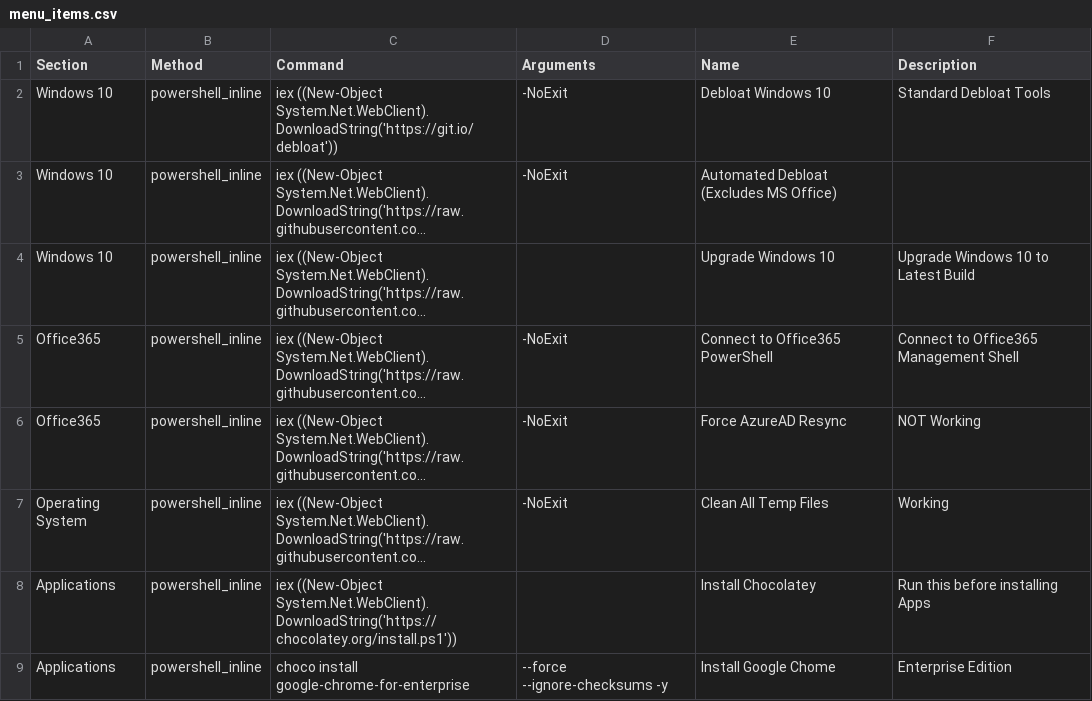
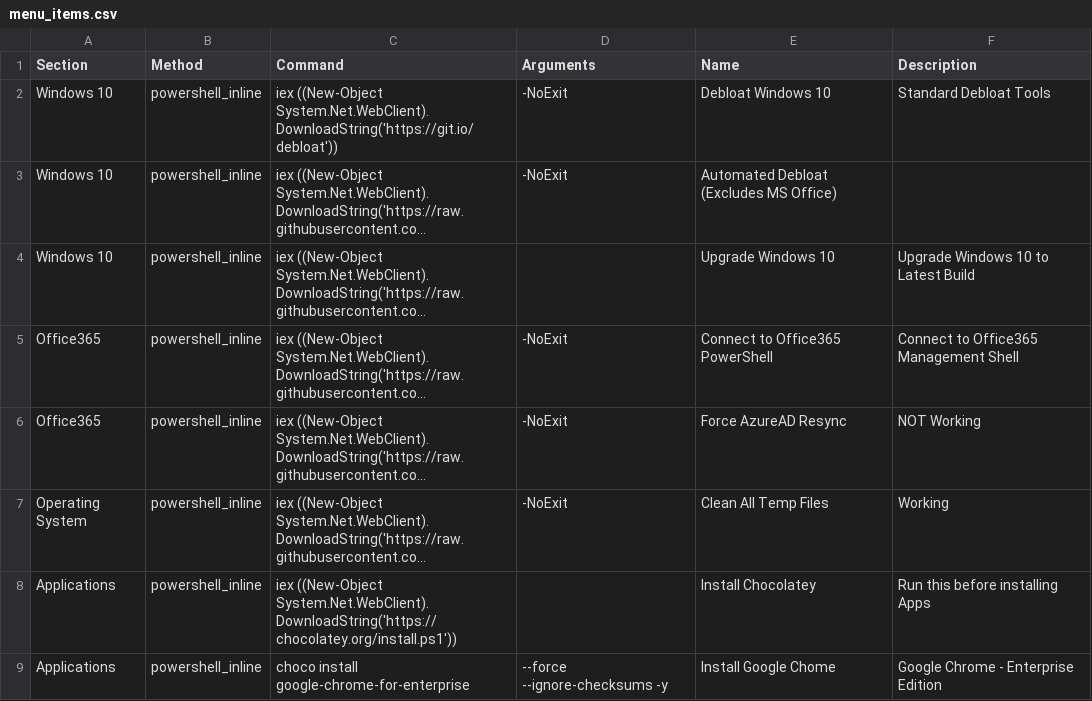
Before and after one commit to wcloosterman/menu, a CSV file: menu_items.csv, drawn as a sheet; long unchanged cells end in …; the diff names each change by its address in the sheet, - before the commit and + after, or states it on an @@ line.

Commit message:
Update menu_items.csv

```diff
--- a/menu_items.csv
+++ b/menu_items.csv
-F9 (Description): Enterprise Edition
+F9 (Description): Google Chrome - Enterprise Edition
```
